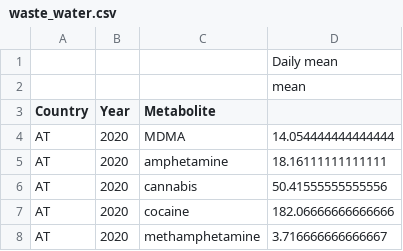
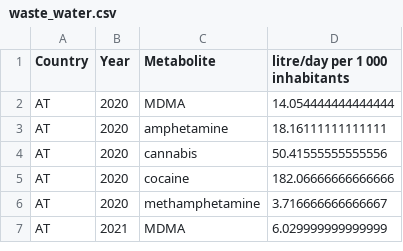
Before and after one commit to mspigt/DSP-A4, a CSV file: traditional_data/waste_water.csv, drawn as a sheet; only a part is shown; the shorter side is filled out with more unchanged rows.

```diff
--- a/traditional_data/waste_water.csv
+++ b/traditional_data/waste_water.csv
@@ -1,4 +1,2 @@
-,,,Daily mean
-,,,mean
-Country,Year,Metabolite,
+Country,Year,Metabolite,litre/day per 1 000 inhabitants
 AT,2020,MDMA,14.054444444444444
```
Also changed, not shown: 1 other file.
